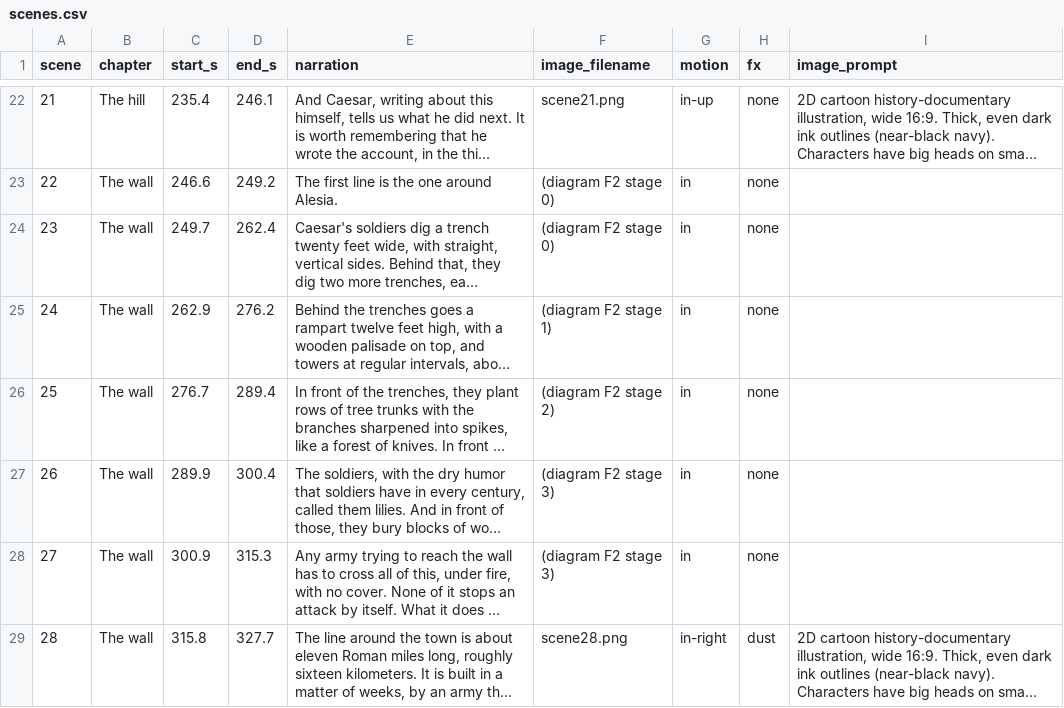
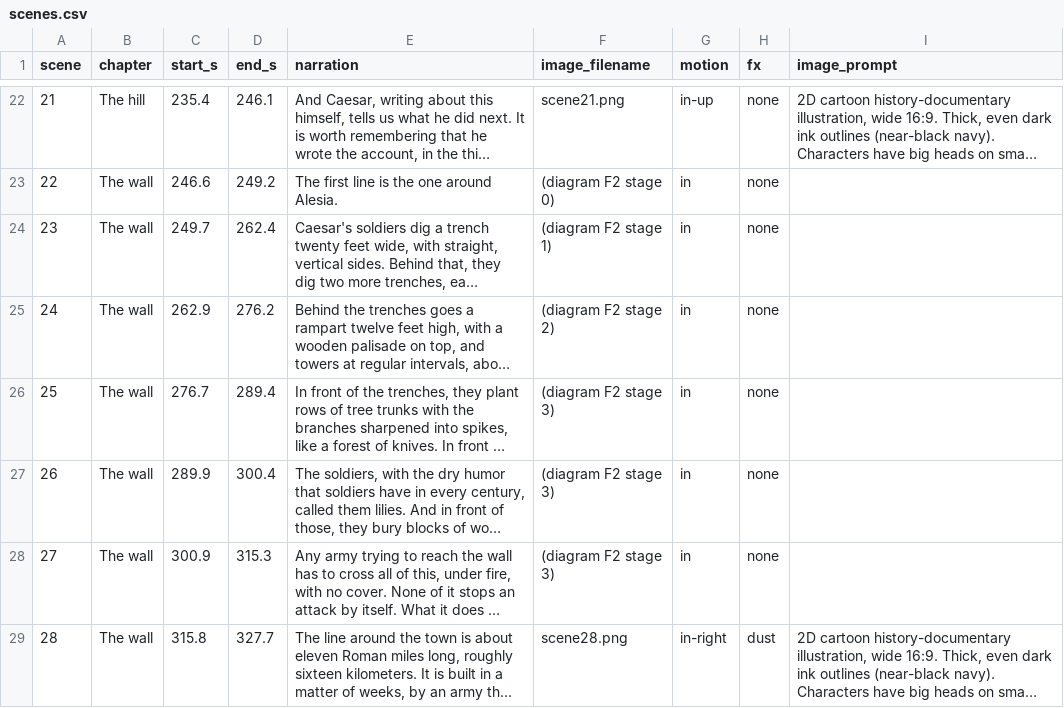
Before and after one commit to Bisu89/project-animation, a CSV file: content/anc-ep03/scenes.csv, drawn as a sheet; only a part is shown, gaps mark what is left out; long unchanged cells end in …; the diff names each change by its address in the sheet, - before the commit and + after, or states it on an @@ line.

```diff
--- a/content/anc-ep03/scenes.csv
+++ b/content/anc-ep03/scenes.csv
-F24 (image_filename): (diagram F2 stage 0)
+F24 (image_filename): (diagram F2 stage 1)
-F25 (image_filename): (diagram F2 stage 1)
+F25 (image_filename): (diagram F2 stage 2)
-F26 (image_filename): (diagram F2 stage 2)
+F26 (image_filename): (diagram F2 stage 3)
```
Also changed, not shown: 4 other files.
